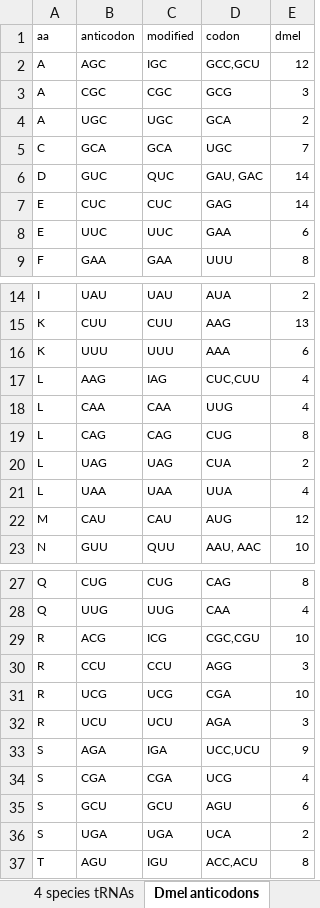
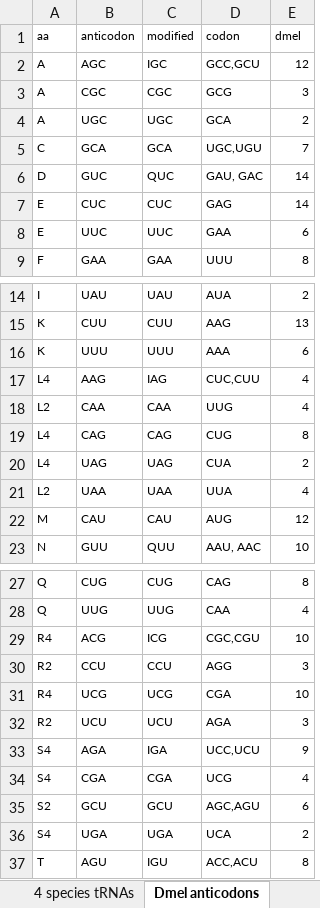
Before and after one commit to dad/drosophila, an Excel workbook: dros-pref-codons.xlsx, sheet Dmel anticodons, drawn as a sheet; only a part is shown, gaps mark what is left out; values as stored, in another font and other column widths than the file's, no borders; the diff names each change by its address in the sheet, - before the commit and + after, or states it on an @@ line.

```diff
--- a/dros-pref-codons.xlsx (sheet Dmel anticodons)
+++ b/dros-pref-codons.xlsx (sheet Dmel anticodons)
-D5 (codon): UGC
+D5 (codon): UGC,UGU
-A17 (aa): L
+A17 (aa): L4
-A18 (aa): L
+A18 (aa): L2
-A19:A20 (aa): L
+A19:A20 (aa): L4
-A21 (aa): L
+A21 (aa): L2
-A29 (aa): R
+A29 (aa): R4
-A30 (aa): R
+A30 (aa): R2
-A31 (aa): R
+A31 (aa): R4
-A32 (aa): R
+A32 (aa): R2
-A33:A34 (aa): S
+A33:A34 (aa): S4
-A35 (aa): S
+A35 (aa): S2
-D35 (codon): AGU
+D35 (codon): AGC,AGU
-A36 (aa): S
+A36 (aa): S4
```
Also changed, not shown: sheet 12 species anticodons, other sheet tabs, 1 other file.
